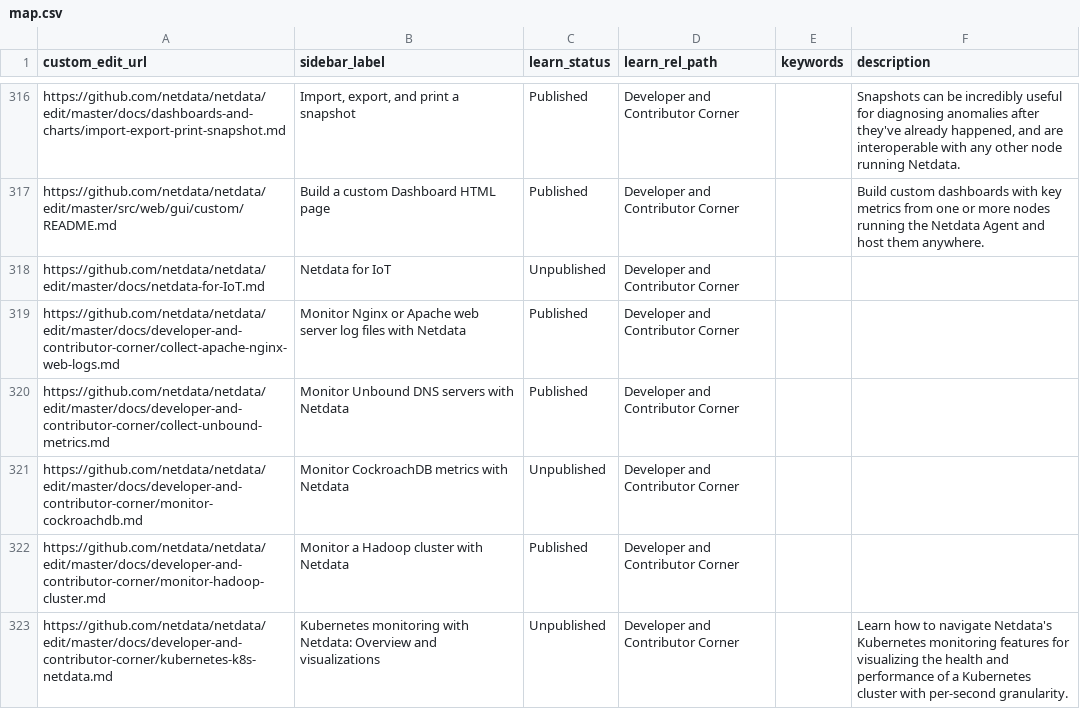
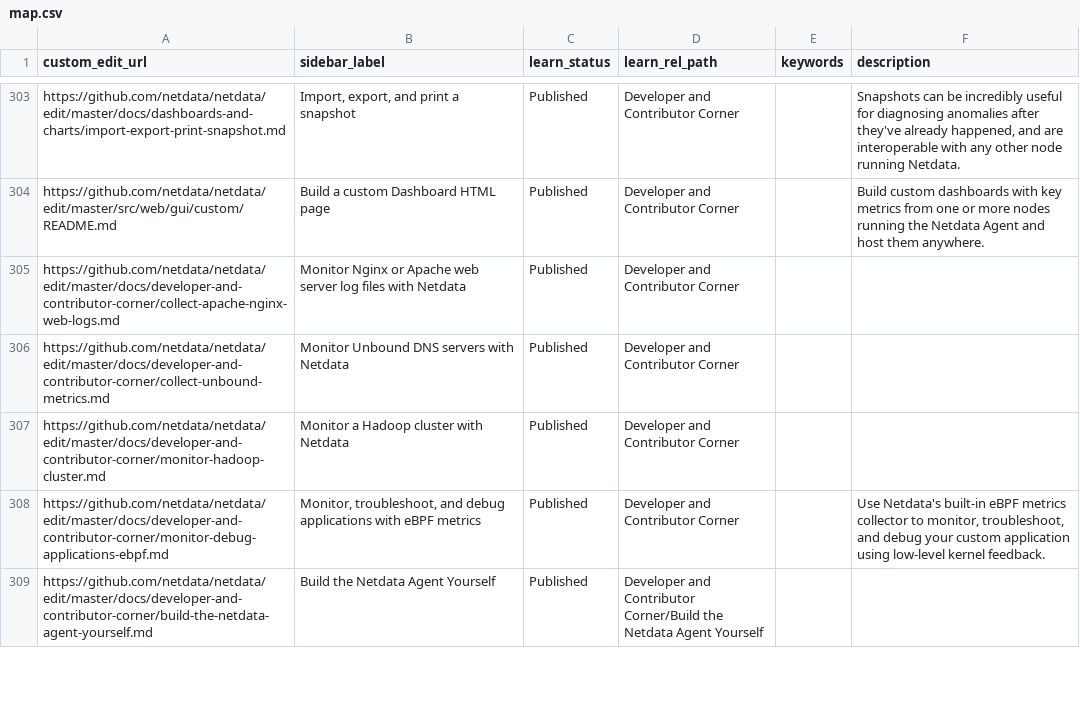
Before and after one commit to SimonTingle/netdata, a CSV file: docs/.map/map.csv, drawn as a sheet; only a part is shown, gaps mark what is left out; the shorter side is filled out with more unchanged rows; the diff covers the shown part only; the diff names each change by its address in the sheet, - before the commit and + after, or states it on an @@ line.

```diff
--- a/docs/.map/map.csv
+++ b/docs/.map/map.csv
-row 318: https://github.com/netdata/netdata/edit/master/docs/netdata-for-IoT.md | Netdata for IoT | Unpublished | Developer and Contributor Corner
-row 321: https://github.com/netdata/netdata/edit/master/docs/developer-and-contributor-corner/monitor-cockroachdb.md | Monitor CockroachDB metrics with Netdata | Unpublished | Developer and Contributor Corner
-row 323: https://github.com/netdata/netdata/edit/master/docs/developer-and-contributor-corner/kubernetes-k8s-netdata.md | Kubernetes monitoring with Netdata: Overview and visualizations | Unpublished | Developer and Contributor Corner |  | Learn how to navigate Netdata's Kubernetes monitoring features for visualizing the health and performance of a Kubernetes cluster with per-second granularity.
```
Also changed, not shown: 17 removed rows and 1 edited cell elsewhere in this file, 5 other files.
